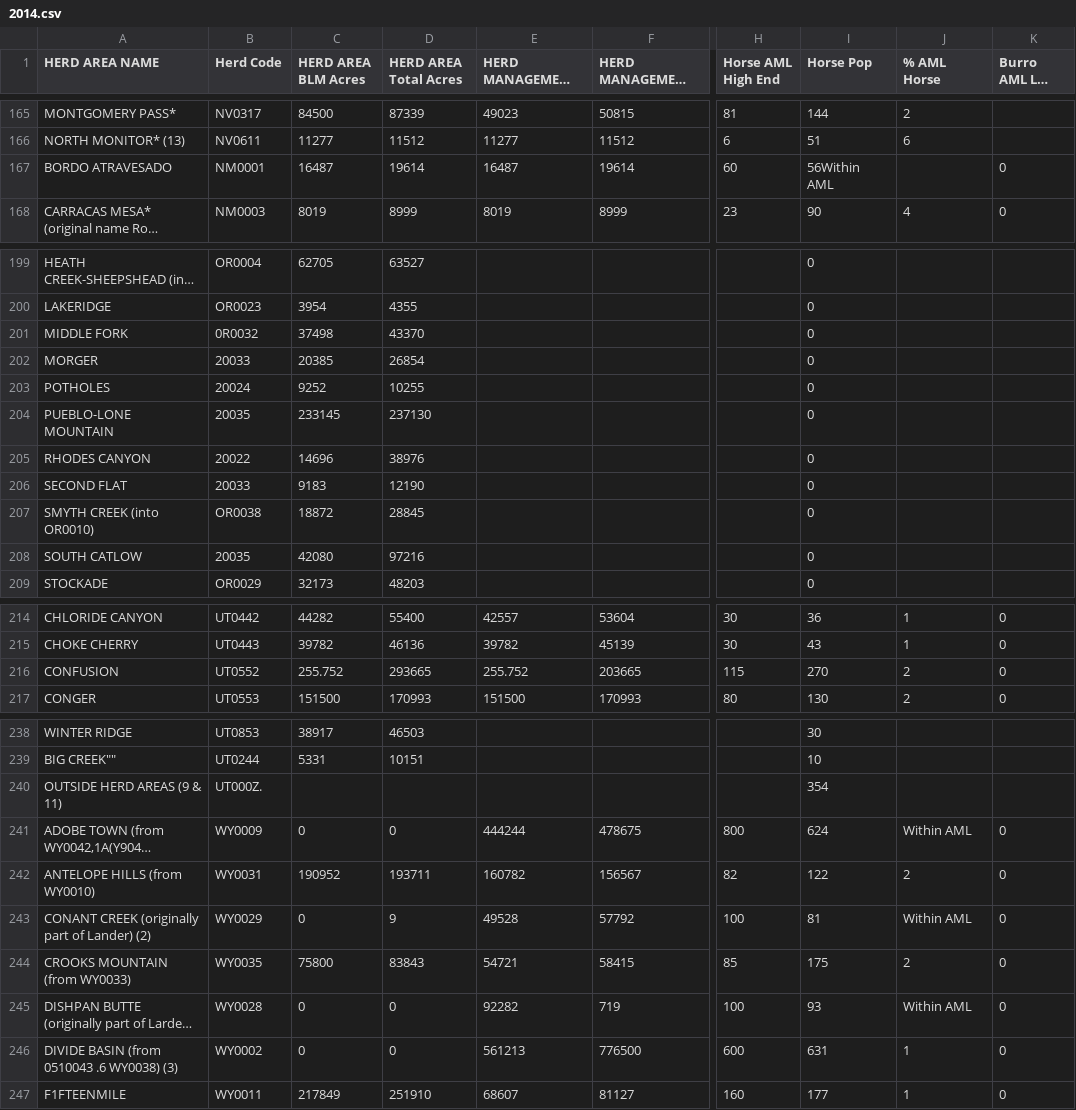
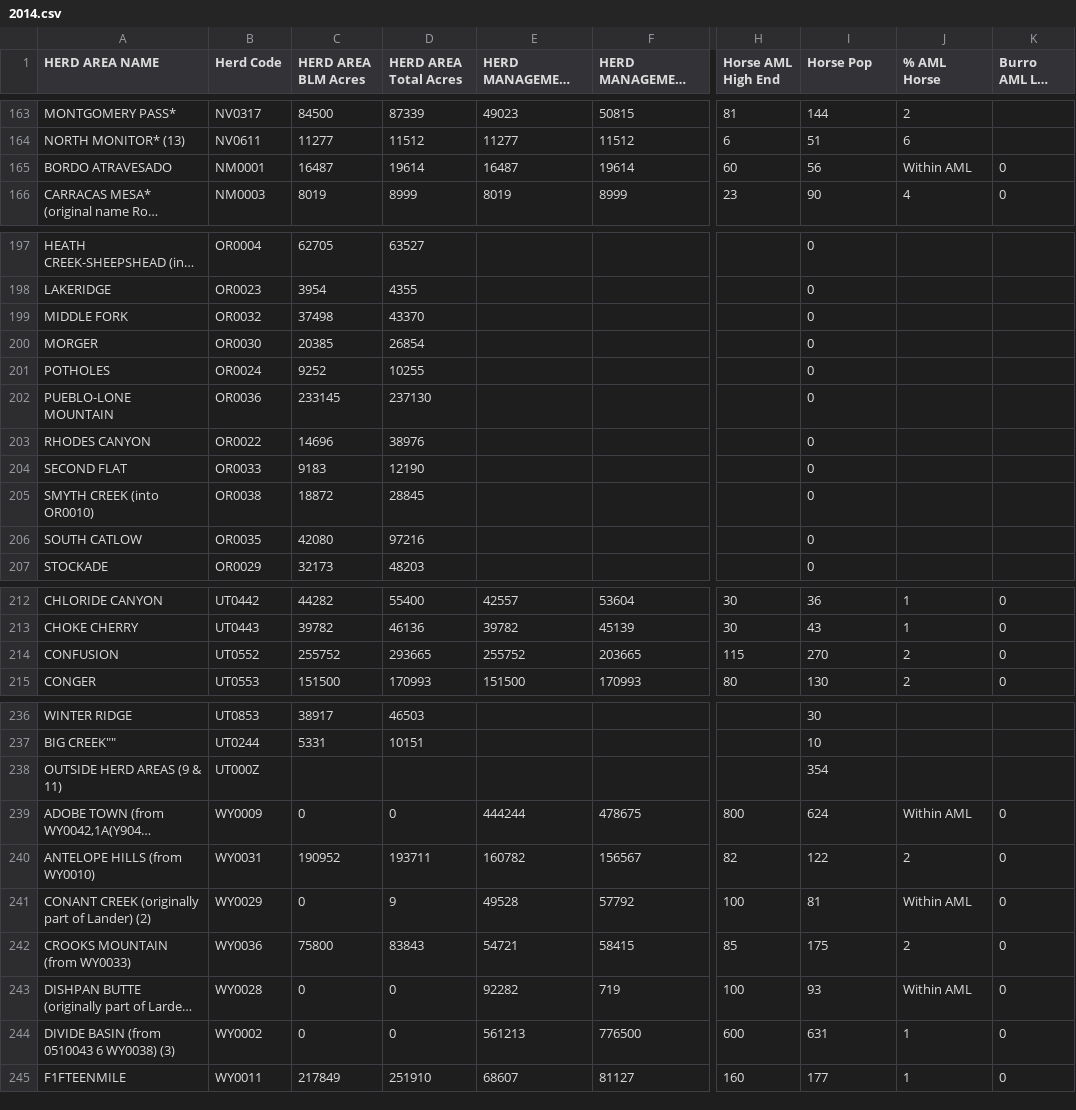
Before and after one commit to cholestria/MustangMap, a CSV file: csvs/2014.csv, drawn as a sheet; only a part is shown, gaps mark what is left out; long unchanged cells end in …; addresses are those after the commit; the diff covers the shown part only; the diff names each change by its address in the sheet, - before the commit and + after, or states it on an @@ line.

```diff
--- a/csvs/2014.csv
+++ b/csvs/2014.csv
-I165 (Horse Pop): 56Within AML
+I165 (Horse Pop): 56
-J165 (% AML Horse): (empty)
+J165 (% AML Horse): Within AML
-B199 (Herd Code): 0R0032
+B199 (Herd Code): OR0032
-B200 (Herd Code): 20033
+B200 (Herd Code): OR0030
-B201 (Herd Code): 20024
+B201 (Herd Code): OR0024
-B202 (Herd Code): 20035
+B202 (Herd Code): OR0036
-B203 (Herd Code): 20022
+B203 (Herd Code): OR0022
-B204 (Herd Code): 20033
+B204 (Herd Code): OR0033
-B206 (Herd Code): 20035
+B206 (Herd Code): OR0035
-C214 (HERD AREA BLM Acres): 255.752
+C214 (HERD AREA BLM Acres): 255752
-E214 (HERD MANAGEMENT AREA BLM Acres): 255.752
+E214 (HERD MANAGEMENT AREA BLM Acres): 255752
-B238 (Herd Code): UT000Z.
+B238 (Herd Code): UT000Z
-B242 (Herd Code): WY0035
+B242 (Herd Code): WY0036
-A244 (HERD AREA NAME): DIVIDE BASIN (from 0510043 .6 WY0038) (3)
+A244 (HERD AREA NAME): DIVIDE BASIN (from 0510043 6 WY0038) (3)
```
Also changed, not shown: 2 removed rows and 16 edited cells elsewhere in this file, csvs/herd_names.csv, 4 other files.
